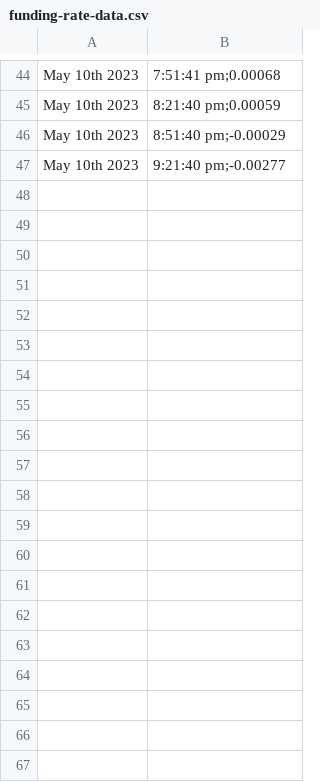
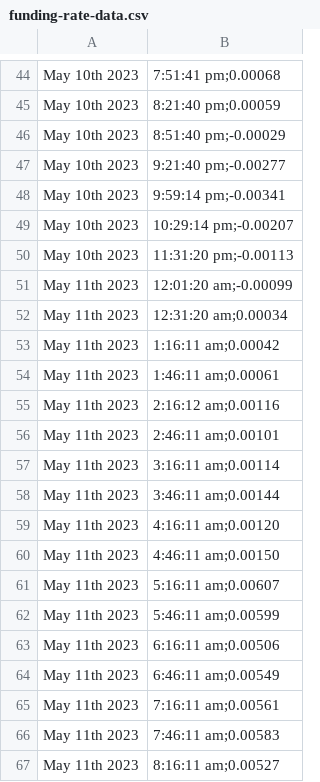
Before and after one commit to juliospn/extension-server, a CSV file: funding-rate-data.csv, drawn as a sheet; only a part is shown, gaps mark what is left out; the diff covers the shown part only.

```diff
--- a/funding-rate-data.csv
+++ b/funding-rate-data.csv
@@ -47 +47,21 @@ May 10th 2023, 8:51:40 pm;-0.00029
 May 10th 2023, 9:21:40 pm;-0.00277
+May 10th 2023, 9:59:14 pm;-0.00341
+May 10th 2023, 10:29:14 pm;-0.00207
+May 10th 2023, 11:31:20 pm;-0.00113
+May 11th 2023, 12:01:20 am;-0.00099
+May 11th 2023, 12:31:20 am;0.00034
+May 11th 2023, 1:16:11 am;0.00042
+May 11th 2023, 1:46:11 am;0.00061
+May 11th 2023, 2:16:12 am;0.00116
+May 11th 2023, 2:46:11 am;0.00101
+May 11th 2023, 3:16:11 am;0.00114
+May 11th 2023, 3:46:11 am;0.00144
+May 11th 2023, 4:16:11 am;0.00120
+May 11th 2023, 4:46:11 am;0.00150
+May 11th 2023, 5:16:11 am;0.00607
+May 11th 2023, 5:46:11 am;0.00599
+May 11th 2023, 6:16:11 am;0.00506
+May 11th 2023, 6:46:11 am;0.00549
+May 11th 2023, 7:16:11 am;0.00561
+May 11th 2023, 7:46:11 am;0.00583
+May 11th 2023, 8:16:11 am;0.00527
```
Also changed, not shown: 54 added rows elsewhere in this file, 2 other files.
